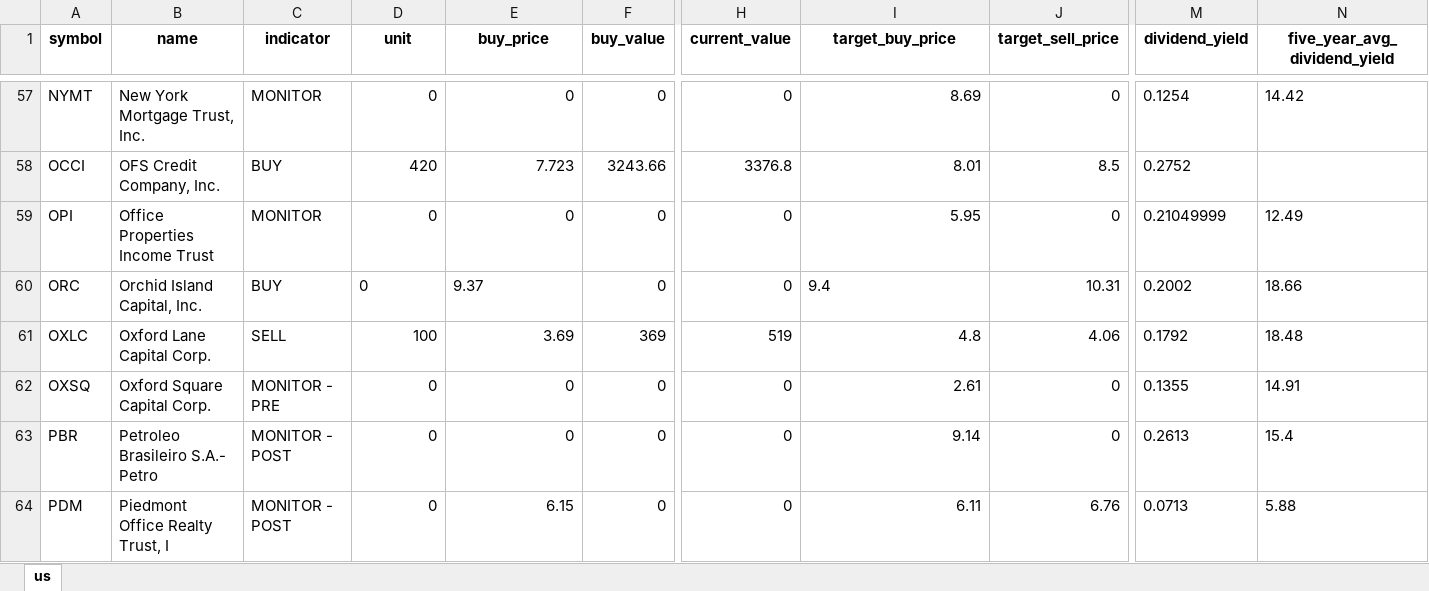
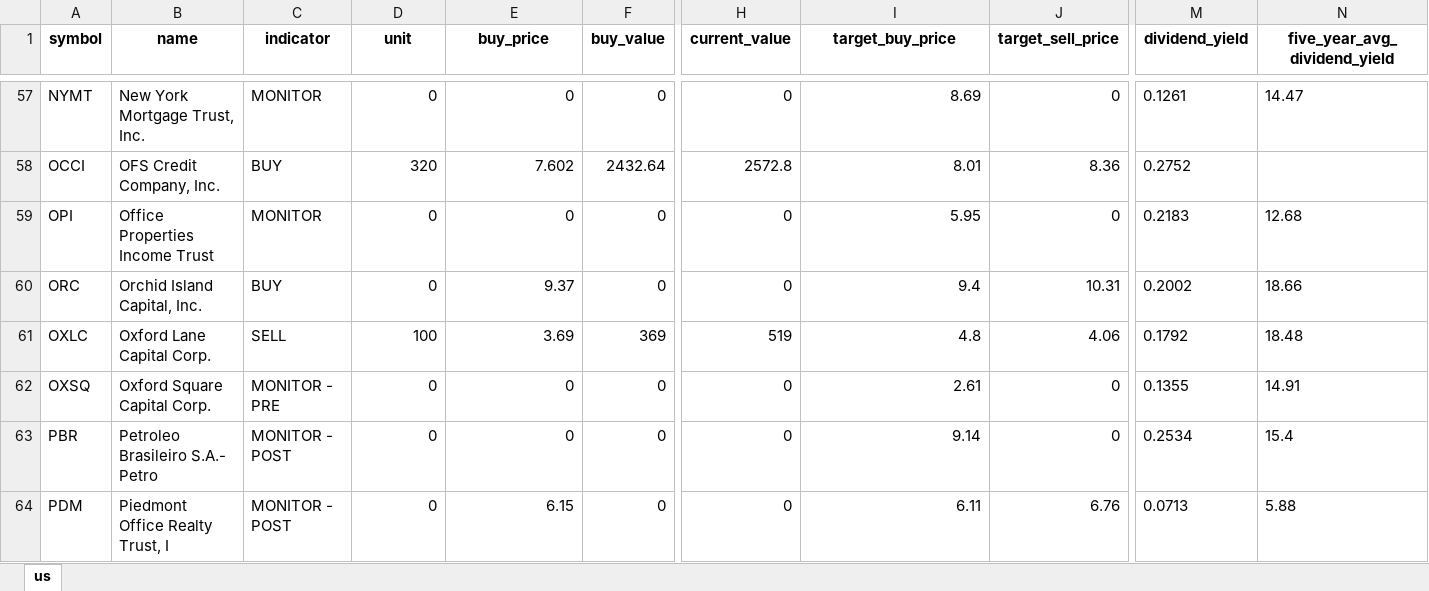
Before and after one commit to alpha2phi-platform/alphalib, an Excel workbook: data/portfolio.xlsx, sheet us, drawn as a sheet; only a part is shown, gaps mark what is left out; values as stored, in another font and other column widths than the file's, no borders; the diff covers the shown part only; the diff names each change by its address in the sheet, - before the commit and + after, or states it on an @@ line.

```diff
--- a/data/portfolio.xlsx (sheet us)
+++ b/data/portfolio.xlsx (sheet us)
-M57 (dividend_yield): 0.1254
+M57 (dividend_yield): 0.1261
-N57 (five_year_avg_dividend_yield): 14.42
+N57 (five_year_avg_dividend_yield): 14.47
-D58 (unit): 420
+D58 (unit): 320
-E58 (buy_price): 7.723
+E58 (buy_price): 7.602
-F58 (buy_value): 3243.66
+F58 (buy_value): 2432.64
-H58 (current_value): 3376.8
+H58 (current_value): 2572.8
-J58 (target_sell_price): 8.5
+J58 (target_sell_price): 8.36
-M59 (dividend_yield): 0.21049999
+M59 (dividend_yield): 0.2183
-N59 (five_year_avg_dividend_yield): 12.49
+N59 (five_year_avg_dividend_yield): 12.68
-D60:E60 alignment: left
+D60:E60 alignment: right
-I60 alignment: left
+I60 alignment: right
-M63 (dividend_yield): 0.2613
+M63 (dividend_yield): 0.2534
```
Also changed, not shown: 42 edited cells elsewhere in this sheet.
